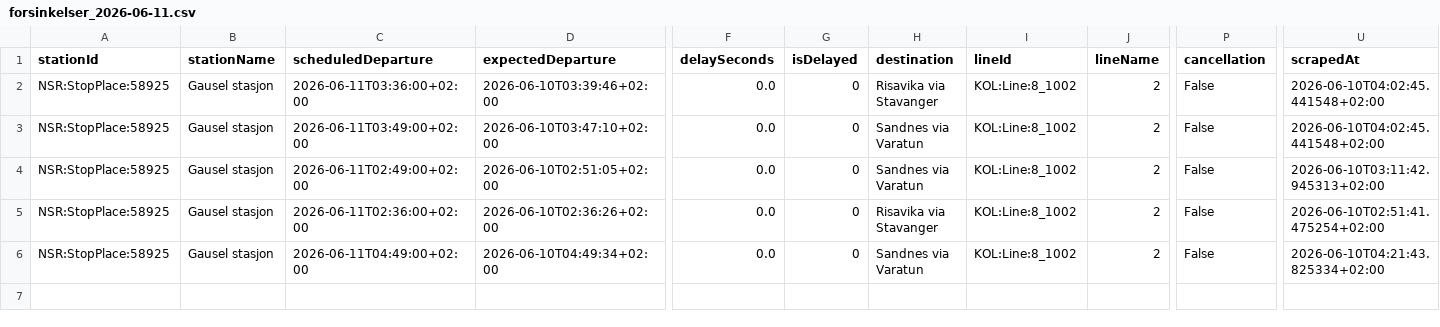
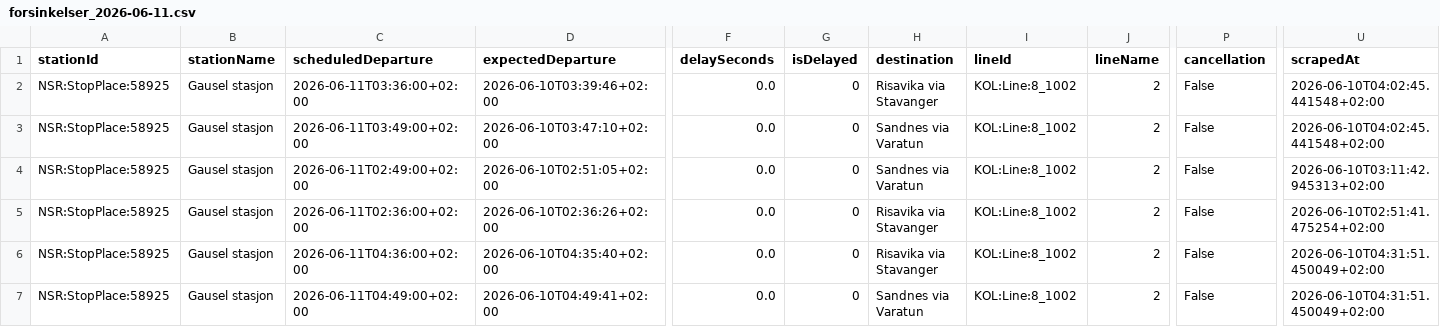
Before and after one commit to simenoddenhansen/togtider, a CSV file: data_collection/history/forsinkelser_2026-06-11.csv, drawn as a sheet; only a part is shown, gaps mark what is left out; addresses are those after the commit; rows hold the shown columns only; the diff names each change by its address in the sheet, - before the commit and + after, or states it on an @@ line.

```diff
--- a/data_collection/history/forsinkelser_2026-06-11.csv
+++ b/data_collection/history/forsinkelser_2026-06-11.csv
+row 6: NSR:StopPlace:58925 | Gausel stasjon | 2026-06-11T04:36:00+02:00 | 2026-06-10T04:35:40+02:00 | 0.0 | 0 | Risavika via Stavanger | KOL:Line:8_1002 | 2 | False | 2026-06-10T04:31:51.450049+02:00
-D7 (expectedDeparture): 2026-06-10T04:49:34+02:00
+D7 (expectedDeparture): 2026-06-10T04:49:41+02:00
-U7 (scrapedAt): 2026-06-10T04:21:43.825334+02:00
+U7 (scrapedAt): 2026-06-10T04:31:51.450049+02:00
```
Also changed, not shown: 2 other files.
